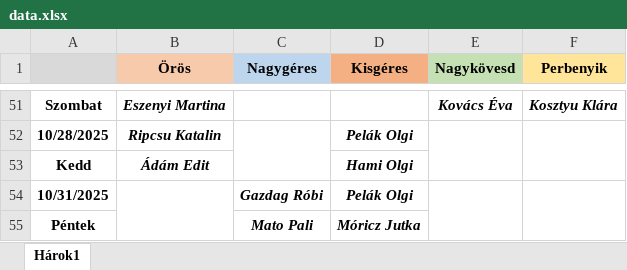
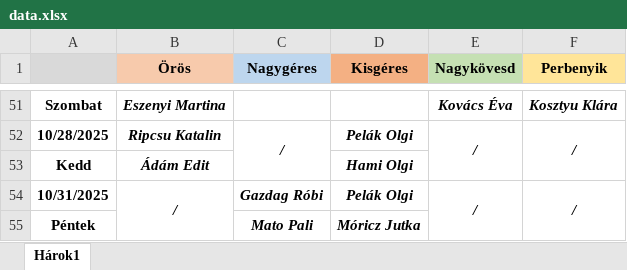
Before and after one commit to Ferlaty/alvanyos-szolgalat-app, an Excel workbook: data.xlsx, sheet Hárok1, drawn as a sheet; only a part is shown, gaps mark what is left out; values as stored, in another font and other column widths than the file's, no borders; the diff covers the shown part only; the diff names each change by its address in the sheet, - before the commit and + after, or states it on an @@ line.

```diff
--- a/data.xlsx (sheet Hárok1)
+++ b/data.xlsx (sheet Hárok1)
-C52 (Nagygéres): (empty)
+C52 (Nagygéres): /
-E52 (Nagykövesd): (empty)
+E52 (Nagykövesd): /
-F52 (Perbenyik): (empty)
+F52 (Perbenyik): /
-B54 (Örös): (empty)
+B54 (Örös): /
-E54 (Nagykövesd): (empty)
+E54 (Nagykövesd): /
-F54 (Perbenyik): (empty)
+F54 (Perbenyik): /
```
Also changed, not shown: 64 edited cells elsewhere in this sheet.
